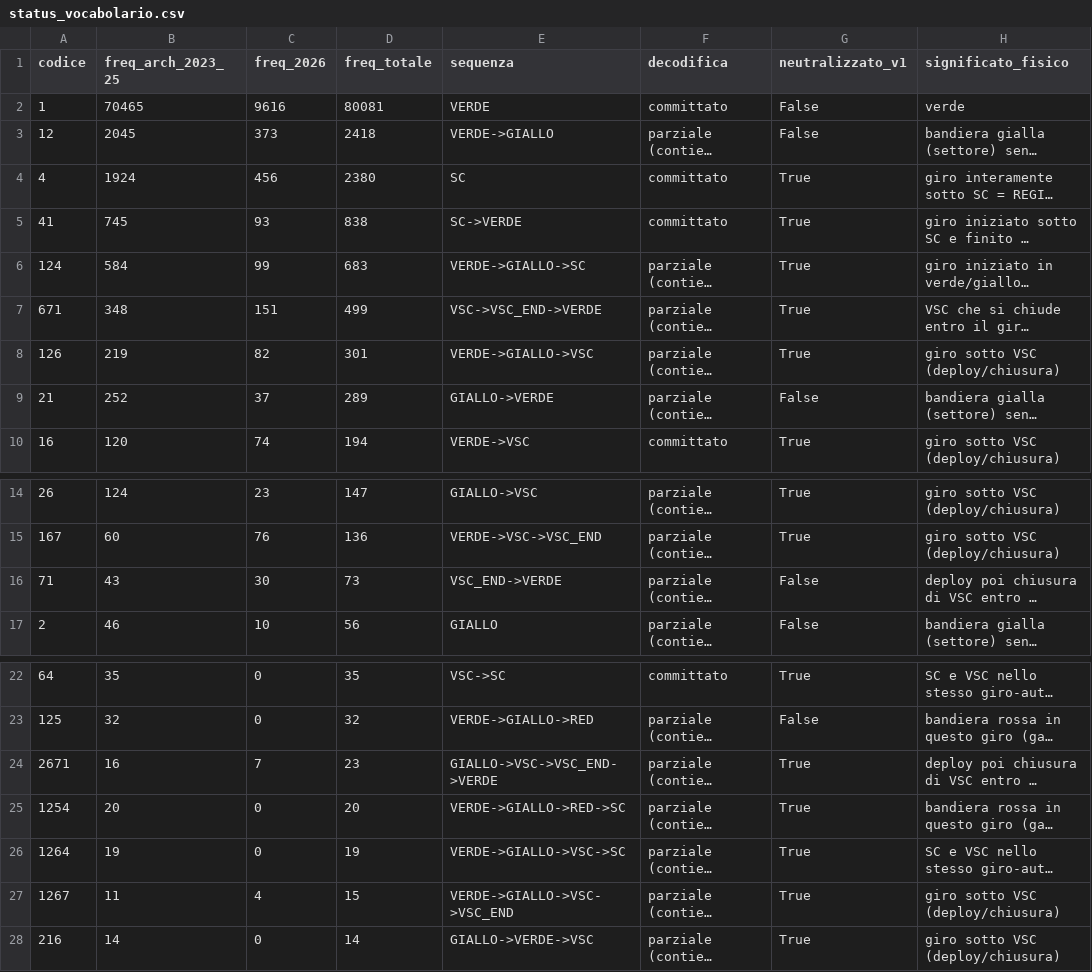
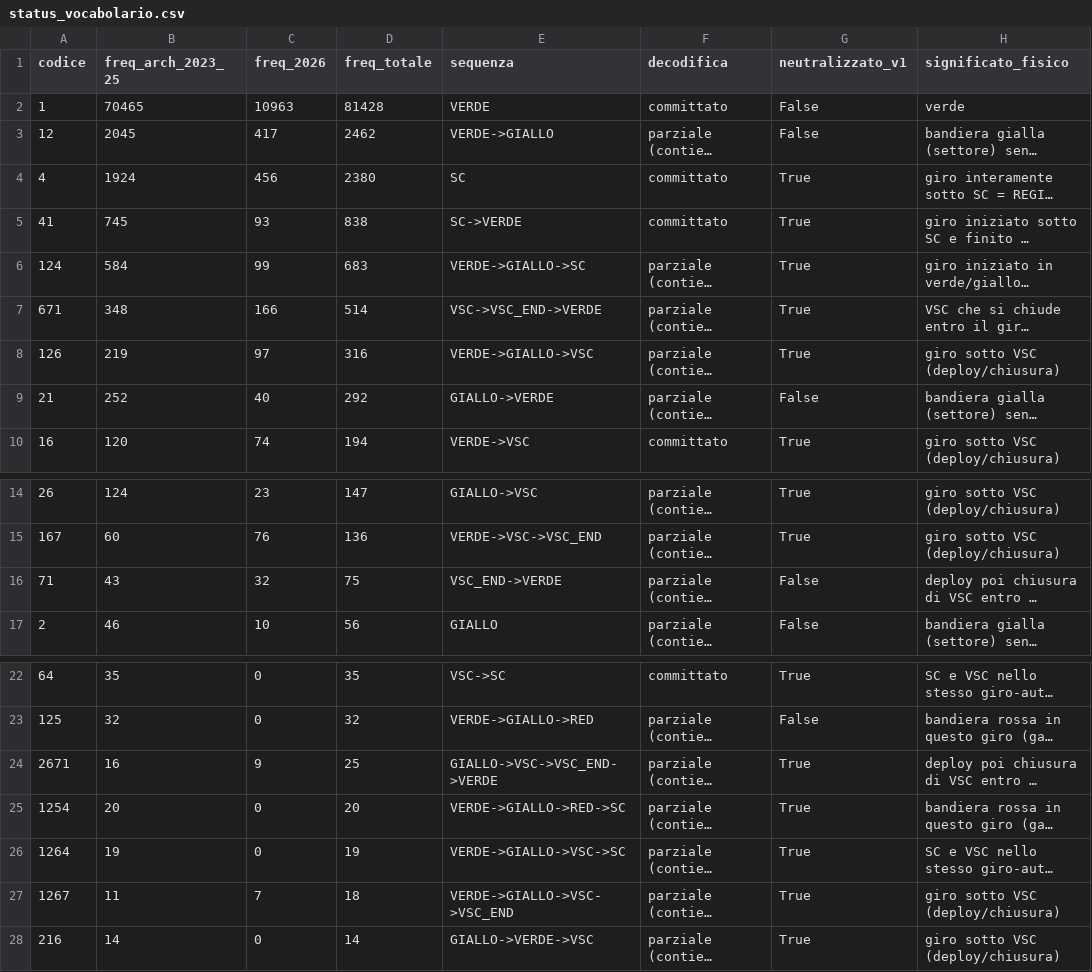
Before and after one commit to tommyieri/muretto-box-virtuale, a CSV file: data/status_vocabolario.csv, drawn as a sheet; only a part is shown, gaps mark what is left out; long unchanged cells end in …; the diff names each change by its address in the sheet, - before the commit and + after, or states it on an @@ line.

```diff
--- a/data/status_vocabolario.csv
+++ b/data/status_vocabolario.csv
-C2 (freq_2026): 9616
+C2 (freq_2026): 10963
-D2 (freq_totale): 80081
+D2 (freq_totale): 81428
-C3 (freq_2026): 373
+C3 (freq_2026): 417
-D3 (freq_totale): 2418
+D3 (freq_totale): 2462
-C7 (freq_2026): 151
+C7 (freq_2026): 166
-D7 (freq_totale): 499
+D7 (freq_totale): 514
-C8 (freq_2026): 82
+C8 (freq_2026): 97
-D8 (freq_totale): 301
+D8 (freq_totale): 316
-C9 (freq_2026): 37
+C9 (freq_2026): 40
-D9 (freq_totale): 289
+D9 (freq_totale): 292
-C16 (freq_2026): 30
+C16 (freq_2026): 32
-D16 (freq_totale): 73
+D16 (freq_totale): 75
-C24 (freq_2026): 7
+C24 (freq_2026): 9
-D24 (freq_totale): 23
+D24 (freq_totale): 25
-C27 (freq_2026): 4
+C27 (freq_2026): 7
-D27 (freq_totale): 15
+D27 (freq_totale): 18
```
Also changed, not shown: data/arrivi_2026.csv, data/degrado_gamma_linlog.csv, 33 other files.
